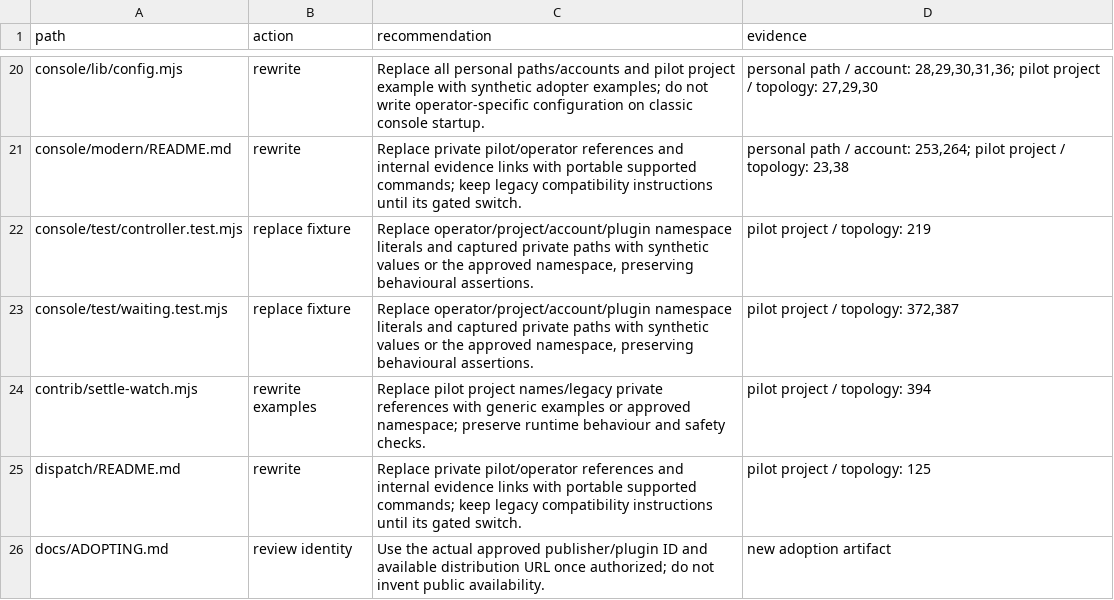
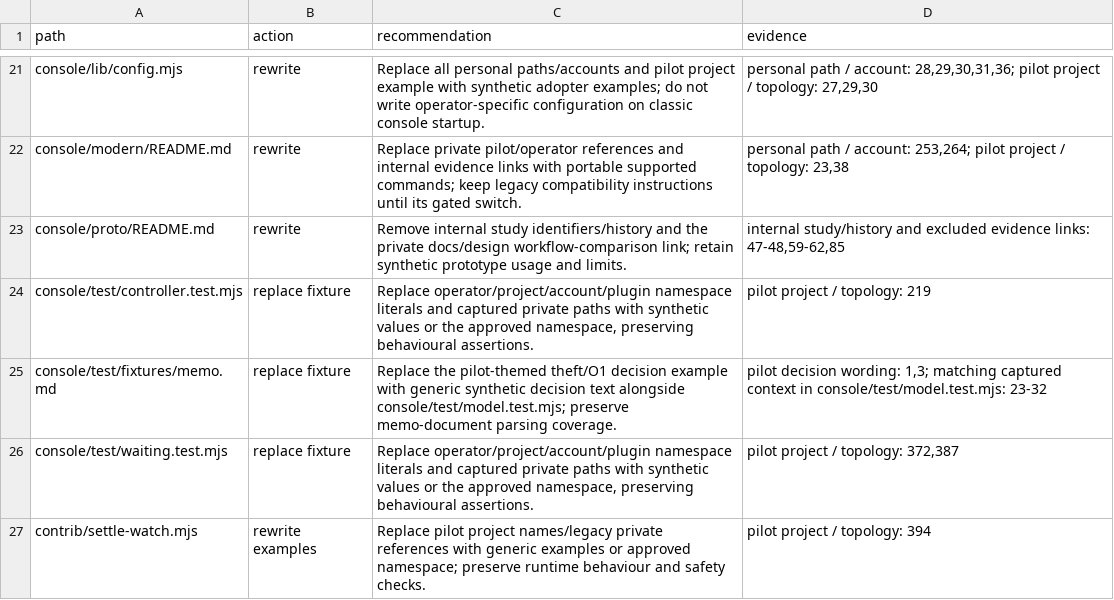
Before and after one commit to rewt/herdr-brain, a TSV file: docs/adoption/publication-files.tsv, drawn as a sheet; only a part is shown, gaps mark what is left out; the shorter side is filled out with more unchanged rows; the diff covers the shown part only; the diff names each change by its address in the sheet, - before the commit and + after, or states it on an @@ line.

```diff
--- a/docs/adoption/publication-files.tsv
+++ b/docs/adoption/publication-files.tsv
+row 23: console/proto/README.md | rewrite | Remove internal study identifiers/history and the private docs/design workflow-comparison link; retain synthetic prototype usage and limits. | internal study/history and excluded evidence links: 47-48,59-62,85
+row 25: console/test/fixtures/memo.md | replace fixture | Replace the pilot-themed theft/O1 decision example with generic synthetic decision text alongside console/test/model.test.mjs; preserve memo-document parsing coverage. | pilot decision wording: 1,3; matching captured context in console/test/model.test.mjs: 23-32
```
Also changed, not shown: 6 added rows elsewhere in this file, docs/adoption/publication-history.tsv, 5 other files.
